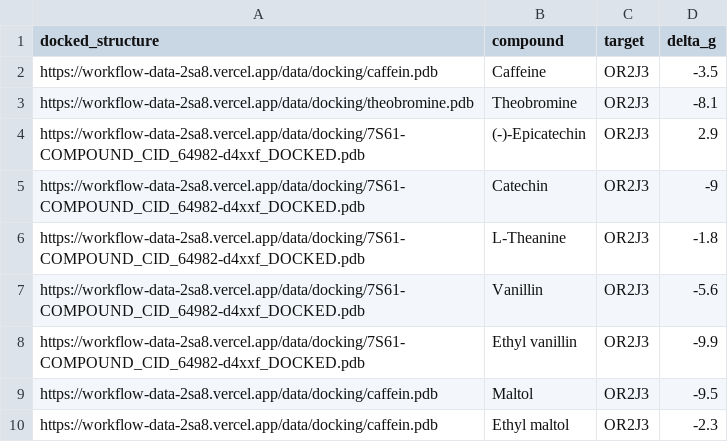
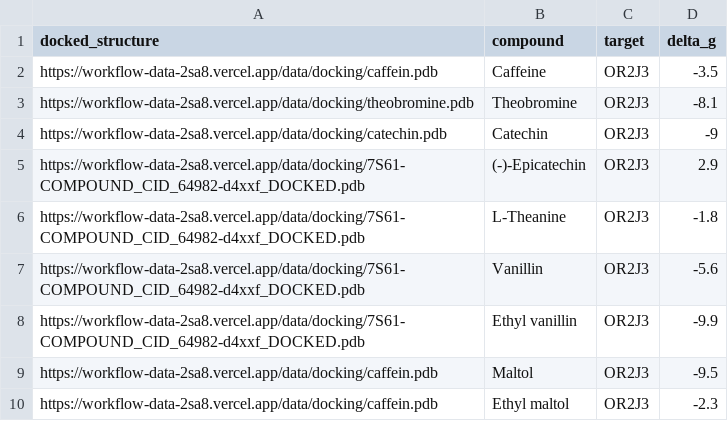
Before and after one commit to NYB-AI/workflow-data, a CSV file: public/data/ferrero-chocolate/docking.csv, drawn as a sheet; removed rows and columns are numbered as before the commit, all else as after; the diff names each change by its address in the sheet, - before the commit and + after, or states it on an @@ line.

Commit message:
update docking for functional chocolate

```diff
--- a/public/data/ferrero-chocolate/docking.csv
+++ b/public/data/ferrero-chocolate/docking.csv
+row 4: https://workflow-data-2sa8.vercel.app/data/docking/catechin.pdb | Catechin | OR2J3 | -9
-row 5: https://workflow-data-2sa8.vercel.app/data/docking/7S61-COMPOUND_CID_64982-d4xxf_DOCKED.pdb | Catechin | OR2J3 | -9
```
Also changed, not shown: 1 other file.
